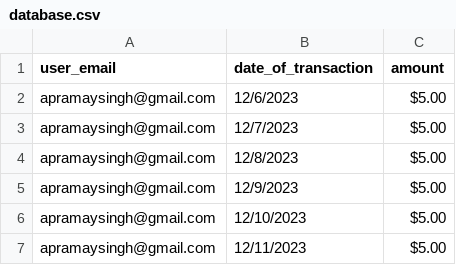
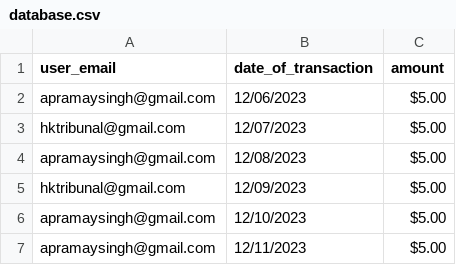
Before and after one commit to hktrib/simple_bank, a CSV file: database.csv, drawn as a sheet.

```diff
--- a/database.csv
+++ b/database.csv
@@ -1,6 +1,6 @@
 user_email,date_of_transaction,amount
-apramaysingh@gmail.com,12/6/2023,$5.00
-apramaysingh@gmail.com,12/7/2023,$5.00
-apramaysingh@gmail.com,12/8/2023,$5.00
-apramaysingh@gmail.com,12/9/2023,$5.00
+apramaysingh@gmail.com,12/06/2023,$5.00
+hktribunal@gmail.com,12/07/2023,$5.00
+apramaysingh@gmail.com,12/08/2023,$5.00
+hktribunal@gmail.com,12/09/2023,$5.00
 apramaysingh@gmail.com,12/10/2023,$5.00
```
Also changed, not shown: 5 other files.
